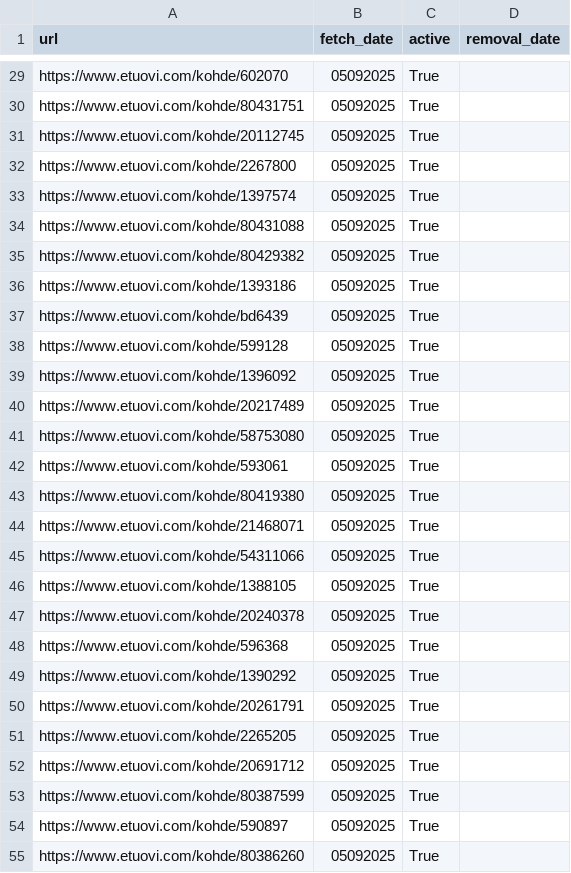
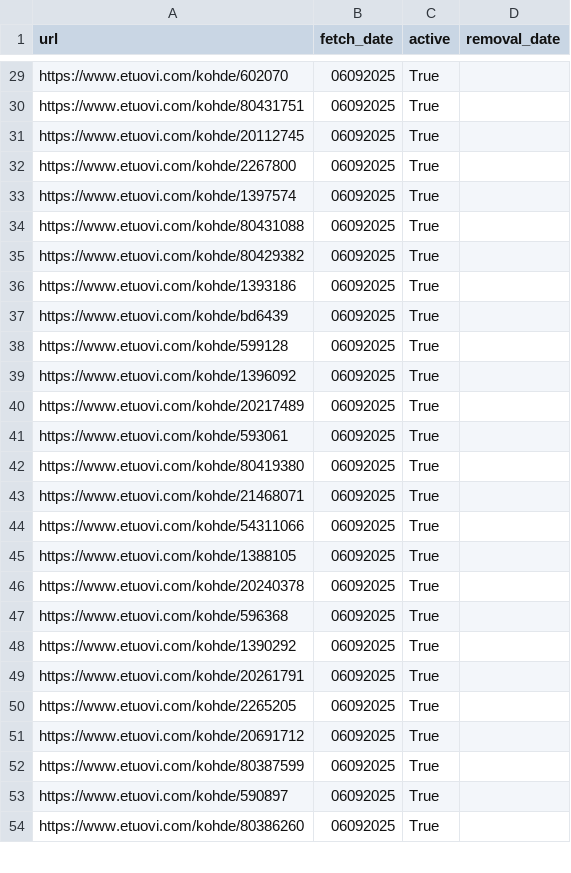
Before and after one commit to setuukka/etuovi, a CSV file: latest_listings.csv, drawn as a sheet; only a part is shown, gaps mark what is left out; removed rows and columns are numbered as before the commit, all else as after; the diff covers the shown part only; the diff names each change by its address in the sheet, - before the commit and + after, or states it on an @@ line.

```diff
--- a/latest_listings.csv
+++ b/latest_listings.csv
-B29:B40 (fetch_date): 05092025
+B29:B40 (fetch_date): 06092025
-row 41: https://www.etuovi.com/kohde/58753080 | 05092025 | True
-B41:B54 (fetch_date): 05092025
+B41:B54 (fetch_date): 06092025
```
Also changed, not shown: 1 added row, 1 removed row and 31 edited cells elsewhere in this file, 7 other files.
